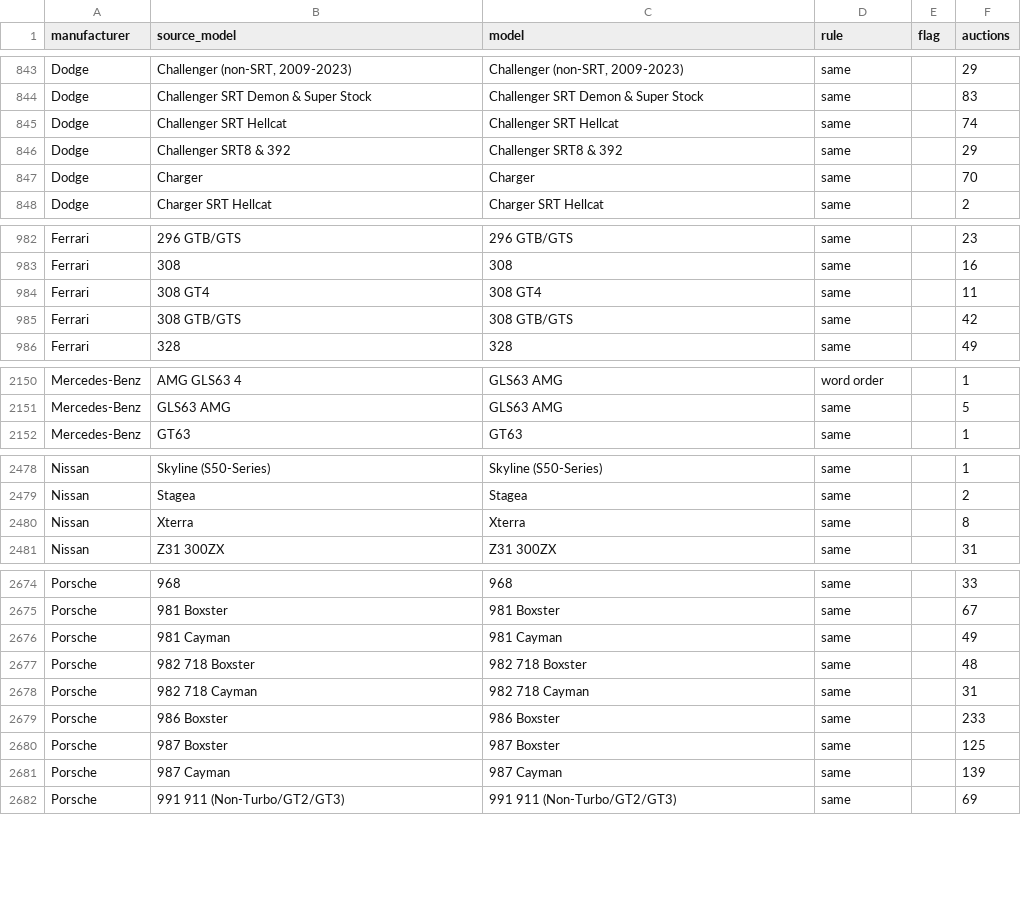
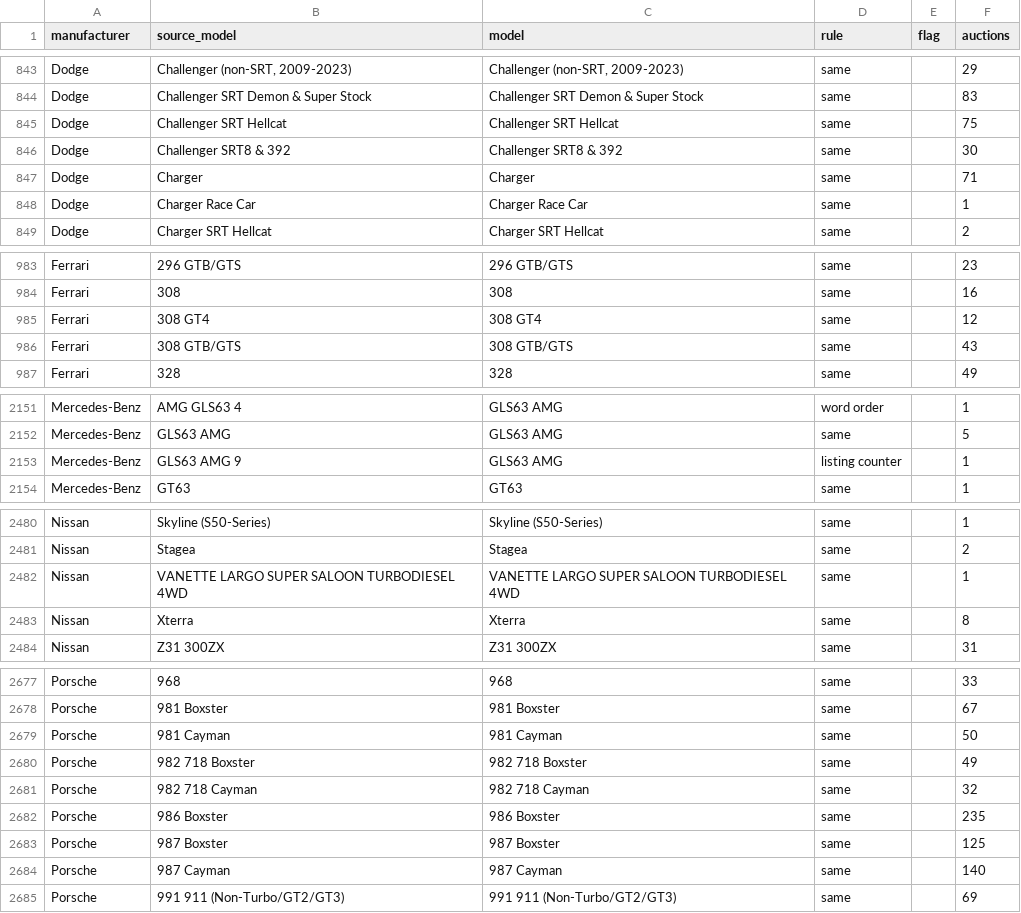
Before and after one commit to matte36s50/market-interest-score-app, a CSV file: data/models.csv, drawn as a sheet; only a part is shown, gaps mark what is left out; the diff covers the shown part only.

```diff
--- a/data/models.csv
+++ b/data/models.csv
@@ -844,5 +844,6 @@ Dodge,"Challenger (non-SRT, 2009-2023)","Challenger (non-SRT, 2009-2023)",same,,
 Dodge,Challenger SRT Demon & Super Stock,Challenger SRT Demon & Super Stock,same,,83
-Dodge,Challenger SRT Hellcat,Challenger SRT Hellcat,same,,74
-Dodge,Challenger SRT8 & 392,Challenger SRT8 & 392,same,,29
-Dodge,Charger,Charger,same,,70
+Dodge,Challenger SRT Hellcat,Challenger SRT Hellcat,same,,75
+Dodge,Challenger SRT8 & 392,Challenger SRT8 & 392,same,,30
+Dodge,Charger,Charger,same,,71
+Dodge,Charger Race Car,Charger Race Car,same,,1
 Dodge,Charger SRT Hellcat,Charger SRT Hellcat,same,,2
@@ -983,4 +984,4 @@ Ferrari,296 GTB/GTS,296 GTB/GTS,same,,23
 Ferrari,308,308,same,,16
-Ferrari,308 GT4,308 GT4,same,,11
-Ferrari,308 GTB/GTS,308 GTB/GTS,same,,42
+Ferrari,308 GT4,308 GT4,same,,12
+Ferrari,308 GTB/GTS,308 GTB/GTS,same,,43
 Ferrari,328,328,same,,49
@@ -2151,2 +2152,3 @@ Mercedes-Benz,AMG GLS63 4,GLS63 AMG,word order,,1
 Mercedes-Benz,GLS63 AMG,GLS63 AMG,same,,5
+Mercedes-Benz,GLS63 AMG 9,GLS63 AMG,listing counter,,1
 Mercedes-Benz,GT63,GT63,same,,1
@@ -2479,2 +2481,3 @@ Nissan,Skyline (S50-Series),Skyline (S50-Series),same,,1
 Nissan,Stagea,Stagea,same,,2
+Nissan,VANETTE LARGO SUPER SALOON TURBODIESEL 4WD,VANETTE LARGO SUPER SALOON TURBODIESEL 4WD,same,,1
 Nissan,Xterra,Xterra,same,,8
@@ -2675,8 +2678,8 @@ Porsche,968,968,same,,33
 Porsche,981 Boxster,981 Boxster,same,,67
-Porsche,981 Cayman,981 Cayman,same,,49
-Porsche,982 718 Boxster,982 718 Boxster,same,,48
-Porsche,982 718 Cayman,982 718 Cayman,same,,31
-Porsche,986 Boxster,986 Boxster,same,,233
+Porsche,981 Cayman,981 Cayman,same,,50
+Porsche,982 718 Boxster,982 718 Boxster,same,,49
+Porsche,982 718 Cayman,982 718 Cayman,same,,32
+Porsche,986 Boxster,986 Boxster,same,,235
 Porsche,987 Boxster,987 Boxster,same,,125
-Porsche,987 Cayman,987 Cayman,same,,139
+Porsche,987 Cayman,987 Cayman,same,,140
 Porsche,991 911 (Non-Turbo/GT2/GT3),991 911 (Non-Turbo/GT2/GT3),same,,69
```
Also changed, not shown: 129 edited cells elsewhere in this file, data/google_trends_state.csv, data/youtube_channels_state.csv, 4 other files.
